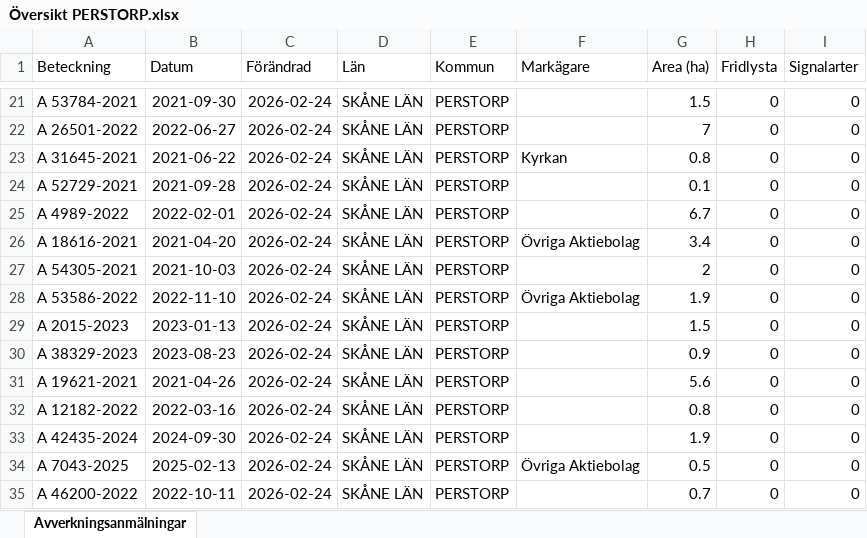
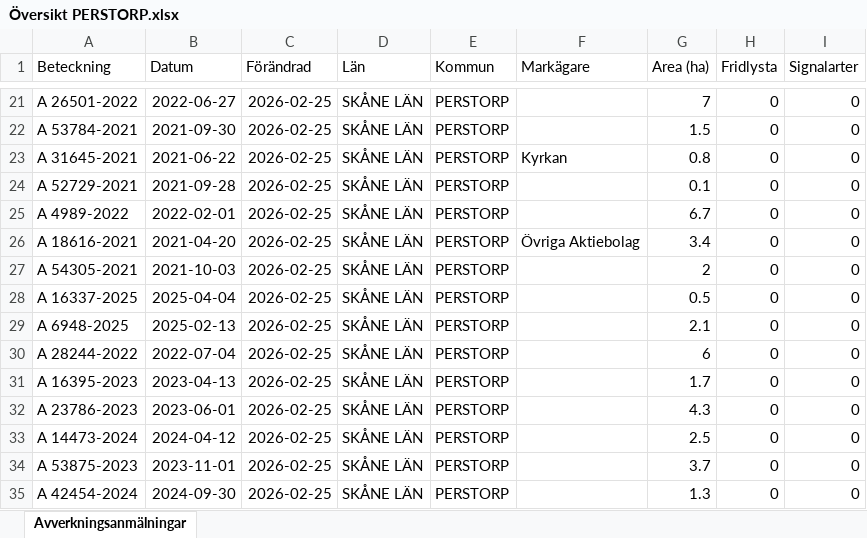
Before and after one commit to klasma/Logging_1275, an Excel workbook: Översikt PERSTORP.xlsx, sheet Avverkningsanmälningar, drawn as a sheet; only a part is shown, gaps mark what is left out; values as stored, in another font and other column widths than the file's, no borders; the diff covers the shown part only; the diff names each change by its address in the sheet, - before the commit and + after, or states it on an @@ line.

```diff
--- a/Översikt PERSTORP.xlsx (sheet Avverkningsanmälningar)
+++ b/Översikt PERSTORP.xlsx (sheet Avverkningsanmälningar)
-A21 (Beteckning): A 53784-2021
+A21 (Beteckning): A 26501-2022
-B21 (Datum): 2021-09-30
+B21 (Datum): 2022-06-27
-C21:C35 (Förändrad): 2026-02-24
+C21:C35 (Förändrad): 2026-02-25
-G21 (Area (ha)): 1.5
+G21 (Area (ha)): 7
-A22 (Beteckning): A 26501-2022
+A22 (Beteckning): A 53784-2021
-B22 (Datum): 2022-06-27
+B22 (Datum): 2021-09-30
-G22 (Area (ha)): 7
+G22 (Area (ha)): 1.5
-A28 (Beteckning): A 53586-2022
+A28 (Beteckning): A 16337-2025
-B28 (Datum): 2022-11-10
+B28 (Datum): 2025-04-04
-F28 (Markägare): Övriga Aktiebolag
+F28 (Markägare): (empty)
-G28 (Area (ha)): 1.9
+G28 (Area (ha)): 0.5
-A29 (Beteckning): A 2015-2023
+A29 (Beteckning): A 6948-2025
-B29 (Datum): 2023-01-13
+B29 (Datum): 2025-02-13
-G29 (Area (ha)): 1.5
+G29 (Area (ha)): 2.1
-A30 (Beteckning): A 38329-2023
+A30 (Beteckning): A 28244-2022
-B30 (Datum): 2023-08-23
+B30 (Datum): 2022-07-04
-G30 (Area (ha)): 0.9
+G30 (Area (ha)): 6
-A31 (Beteckning): A 19621-2021
+A31 (Beteckning): A 16395-2023
-B31 (Datum): 2021-04-26
+B31 (Datum): 2023-04-13
-G31 (Area (ha)): 5.6
+G31 (Area (ha)): 1.7
-A32 (Beteckning): A 12182-2022
+A32 (Beteckning): A 23786-2023
-B32 (Datum): 2022-03-16
+B32 (Datum): 2023-06-01
-G32 (Area (ha)): 0.8
+G32 (Area (ha)): 4.3
-A33 (Beteckning): A 42435-2024
+A33 (Beteckning): A 14473-2024
-B33 (Datum): 2024-09-30
+B33 (Datum): 2024-04-12
-G33 (Area (ha)): 1.9
+G33 (Area (ha)): 2.5
-A34 (Beteckning): A 7043-2025
+A34 (Beteckning): A 53875-2023
-B34 (Datum): 2025-02-13
+B34 (Datum): 2023-11-01
-F34 (Markägare): Övriga Aktiebolag
+F34 (Markägare): (empty)
-G34 (Area (ha)): 0.5
+G34 (Area (ha)): 3.7
-A35 (Beteckning): A 46200-2022
+A35 (Beteckning): A 42454-2024
-B35 (Datum): 2022-10-11
+B35 (Datum): 2024-09-30
-G35 (Area (ha)): 0.7
+G35 (Area (ha)): 1.3
```
Also changed, not shown: 452 edited cells elsewhere in this sheet, artfynd/A 145-2026 artfynd.xlsx, artfynd/A 32842-2024 artfynd.xlsx, 23 other files.
